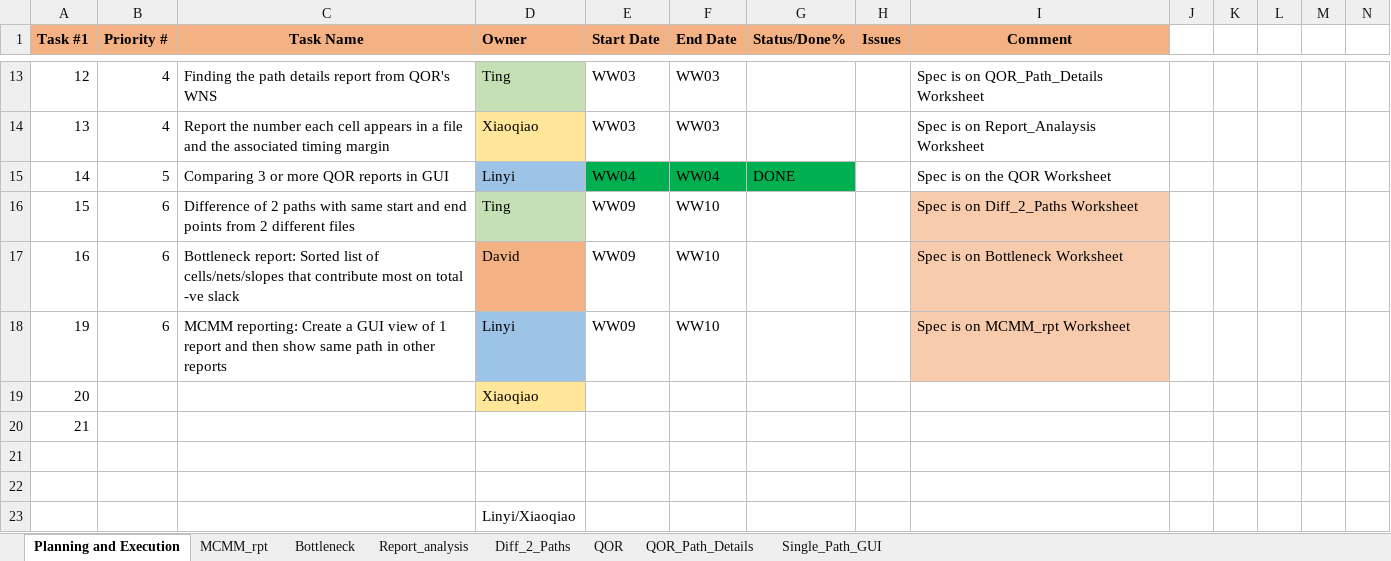
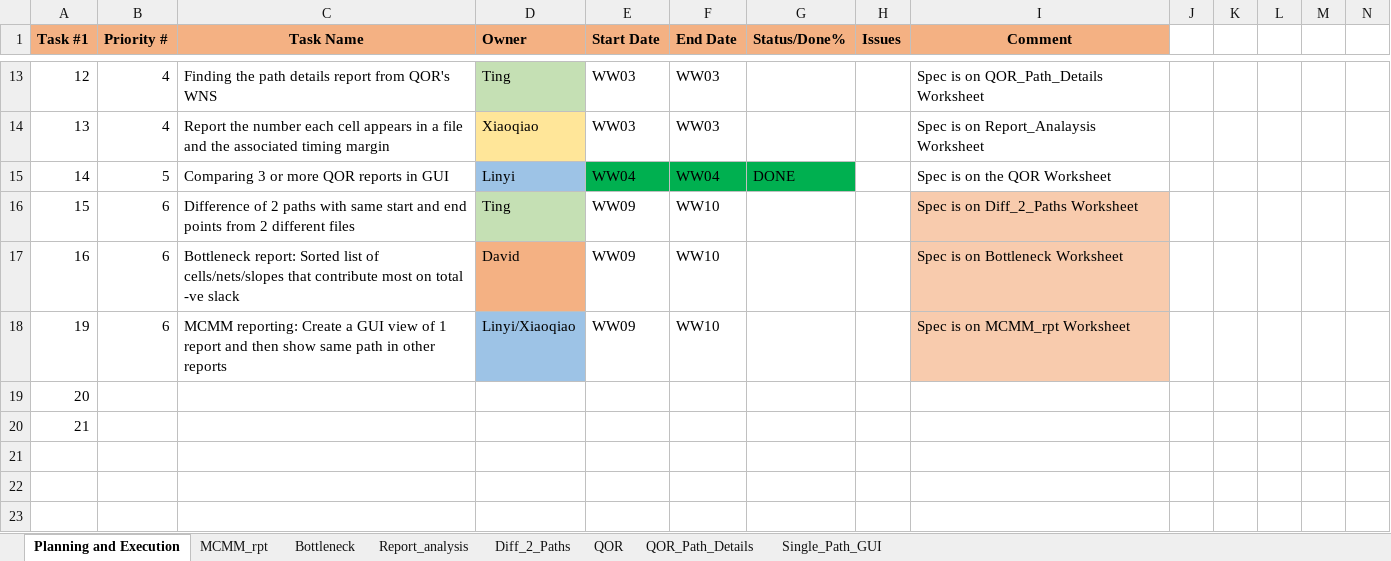
Before and after one commit to LyeeH/CapstoneProject, an Excel workbook: Planning and Execution/Phython_GUI_Capstone_Planning_and_Progress_2018.xlsx, sheet Planning and Execution, drawn as a sheet; only a part is shown, gaps mark what is left out; values as stored, in another font and other column widths than the file's, no borders; rows hold the shown columns only; the diff names each change by its address in the sheet, - before the commit and + after, or states it on an @@ line.

Commit message:
Add files via upload

```diff
--- a/Planning and Execution/Phython_GUI_Capstone_Planning_and_Progress_2018.xlsx (sheet Planning and Execution)
+++ b/Planning and Execution/Phython_GUI_Capstone_Planning_and_Progress_2018.xlsx (sheet Planning and Execution)
-D18 (Owner): Linyi
+D18 (Owner): Linyi/Xiaoqiao
-D19 (Owner): Xiaoqiao
+D19 (Owner): (empty)
-D19 fill: #FFE699
+D19 fill: none
-row 21: (empty)
-row 22: (empty)
-row 23:  |  |  | Linyi/Xiaoqiao
```
